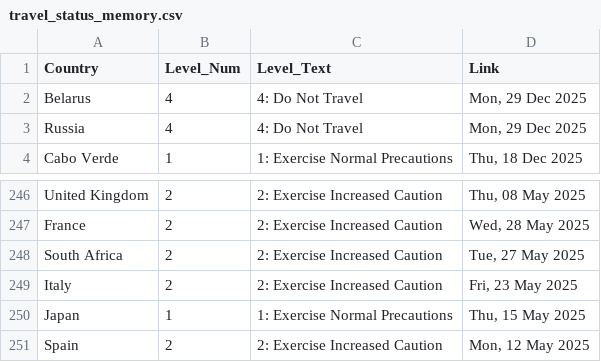
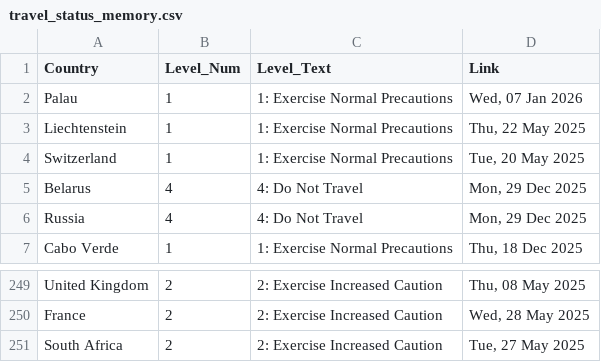
Before and after one commit to hyselee09-stack/ai-consul-bot, a CSV file: travel_status_memory.csv, drawn as a sheet; only a part is shown, gaps mark what is left out; removed rows and columns are numbered as before the commit, all else as after; the diff names each change by its address in the sheet, - before the commit and + after, or states it on an @@ line.

```diff
--- a/travel_status_memory.csv
+++ b/travel_status_memory.csv
+row 2: Palau | 1 | 1: Exercise Normal Precautions | Wed, 07 Jan 2026
+row 3: Liechtenstein | 1 | 1: Exercise Normal Precautions | Thu, 22 May 2025
+row 4: Switzerland | 1 | 1: Exercise Normal Precautions | Tue, 20 May 2025
-row 249: Italy | 2 | 2: Exercise Increased Caution | Fri, 23 May 2025
-row 250: Japan | 1 | 1: Exercise Normal Precautions | Thu, 15 May 2025
-row 251: Spain | 2 | 2: Exercise Increased Caution | Mon, 12 May 2025
```
